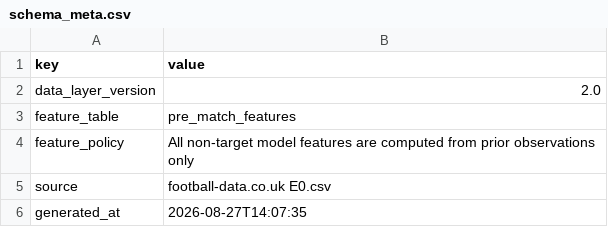
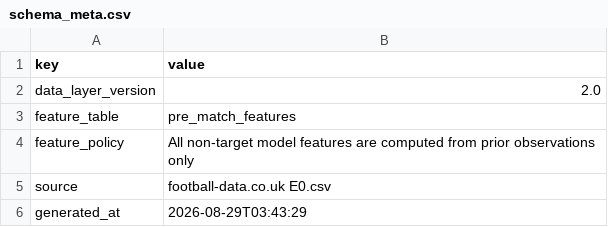
Before and after one commit to Multikabel/pl-analytika-2, a CSV file: data/tables/schema_meta.csv, drawn as a sheet.

```diff
--- a/data/tables/schema_meta.csv
+++ b/data/tables/schema_meta.csv
@@ -5,2 +5,2 @@ feature_policy,All non-target model features are computed from prior observation
 source,football-data.co.uk E0.csv
-generated_at,2026-08-27T14:07:35
+generated_at,2026-08-29T03:43:29
```
Also changed, not shown: data/tables/data_quality_report.csv, data/tables/matches.csv, 3 other files.
